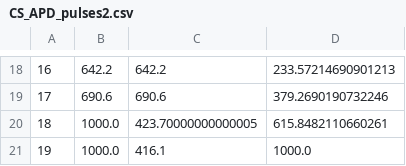
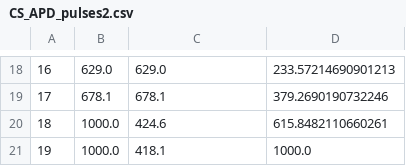
Before and after one commit to FarmHJ/importance-of-binding-mechanism, a CSV file: simulation_data/model_comparison/cisapride/Milnes/CS_APD_pulses2.csv, drawn as a sheet; only a part is shown, gaps mark what is left out; the diff covers the shown part only.

```diff
--- a/simulation_data/model_comparison/cisapride/Milnes/CS_APD_pulses2.csv
+++ b/simulation_data/model_comparison/cisapride/Milnes/CS_APD_pulses2.csv
@@ -18,4 +18,4 @@
-16,642.2,642.2,233.57214690901213
-17,690.6,690.6,379.2690190732246
-18,1000.0,423.70000000000005,615.8482110660261
-19,1000.0,416.1,1000.0
+16,629.0,629.0,233.57214690901213
+17,678.1,678.1,379.2690190732246
+18,1000.0,424.6,615.8482110660261
+19,1000.0,418.1,1000.0
```
Also changed, not shown: 32 edited cells elsewhere in this file, simulation_data/model_comparison/chlorpromazine/Hill_curves.csv, simulation_data/model_comparison/chlorpromazine/Milnes/CS_APD_pulses2.csv, 18 other files.
